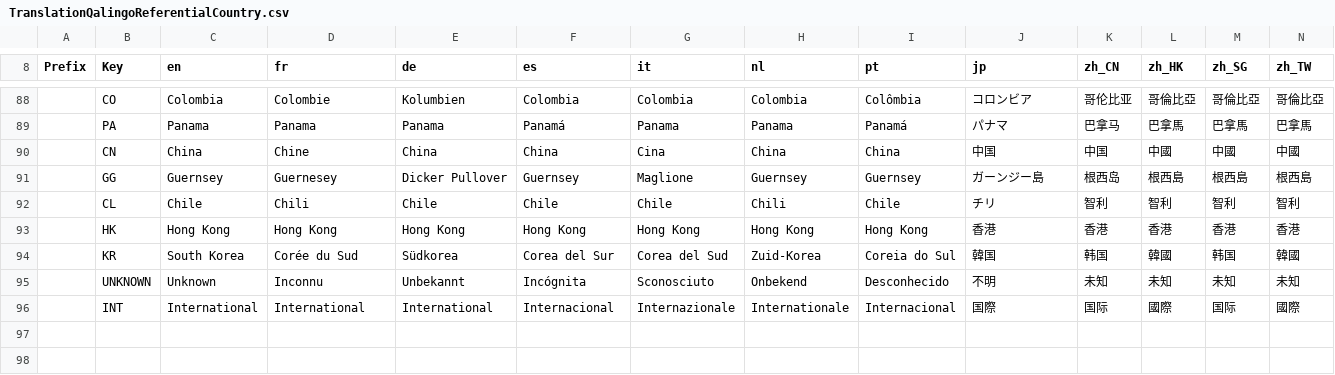
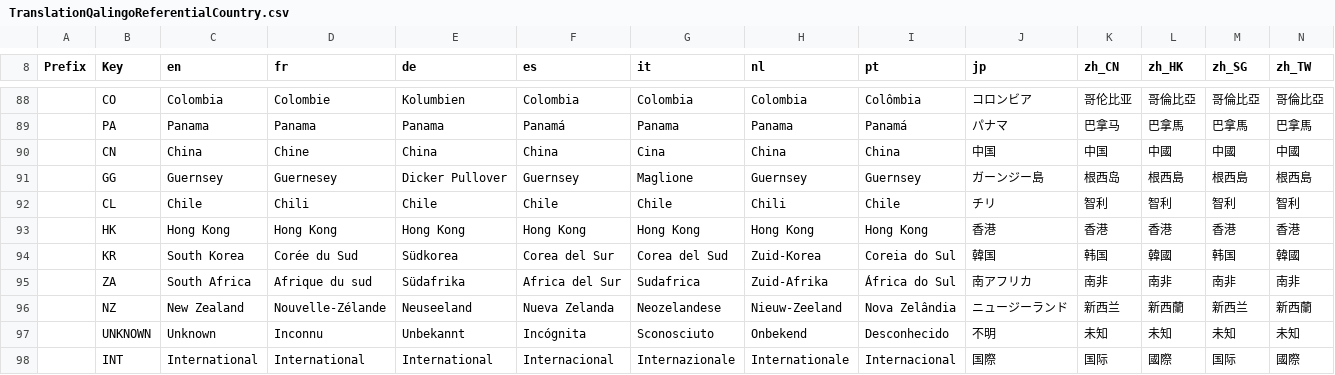
Before and after one commit to qalingo/qalingo-i18n, a CSV file: qalingo-i18n/src/main/resources/input/TranslationQalingoReferentialCountry.csv, drawn as a sheet; only a part is shown, gaps mark what is left out; rows hold the shown columns only; the diff names each change by its address in the sheet, - before the commit and + after, or states it on an @@ line.

Commit message:
add countries

```diff
--- a/qalingo-i18n/src/main/resources/input/TranslationQalingoReferentialCountry.csv
+++ b/qalingo-i18n/src/main/resources/input/TranslationQalingoReferentialCountry.csv
+row 95:  | ZA | South Africa | Afrique du sud | Südafrika | Africa del Sur | Sudafrica | Zuid-Afrika | África do Sul | 南アフリカ | 南非 | 南非 | 南非 | 南非
+row 96:  | NZ | New Zealand | Nouvelle-Zélande | Neuseeland | Nueva Zelanda | Neozelandese | Nieuw-Zeeland | Nova Zelândia | ニュージーランド | 新西兰 | 新西蘭 | 新西兰 | 新西蘭
```
